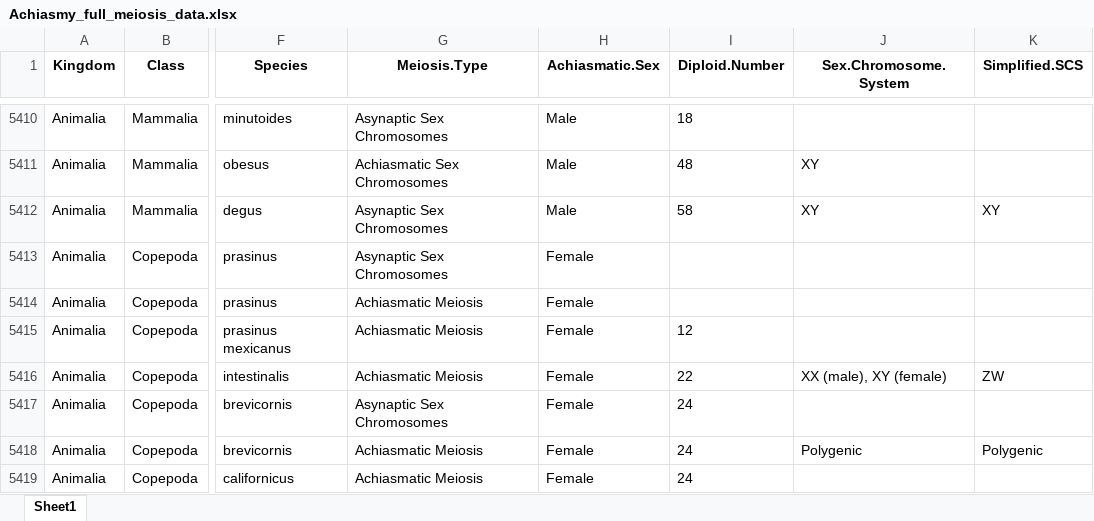
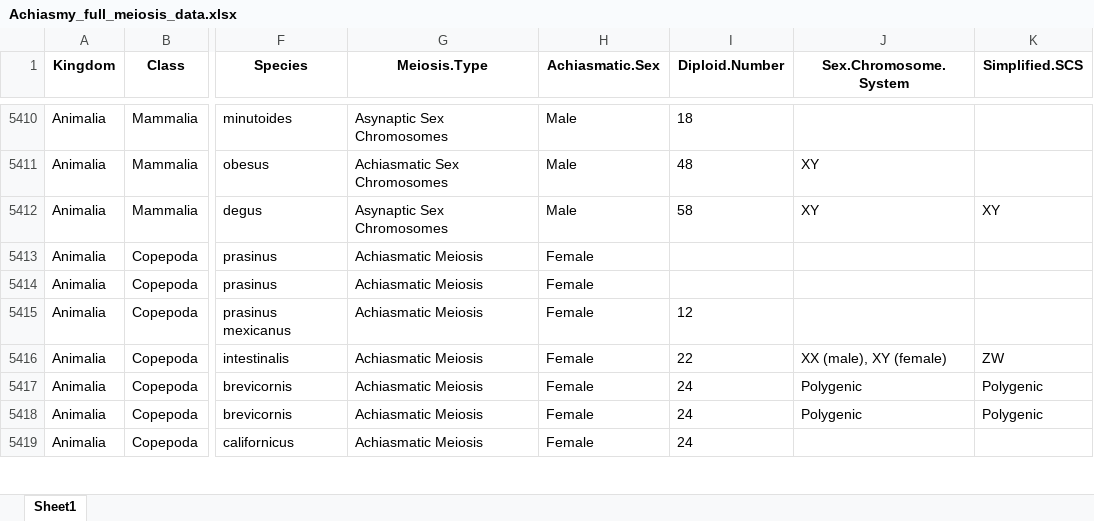
Before and after one commit to coleoguy/achiasmy-synthesis, an Excel workbook: data/Achiasmy_full_meiosis_data.xlsx, sheet Sheet1, drawn as a sheet; only a part is shown, gaps mark what is left out; values as stored, in another font and other column widths than the file's, no borders; the diff covers the shown part only; the diff names each change by its address in the sheet, - before the commit and + after, or states it on an @@ line.

```diff
--- a/data/Achiasmy_full_meiosis_data.xlsx (sheet Sheet1)
+++ b/data/Achiasmy_full_meiosis_data.xlsx (sheet Sheet1)
-G5413 (Meiosis.Type): Asynaptic Sex Chromosomes
+G5413 (Meiosis.Type): Achiasmatic Meiosis
-G5417 (Meiosis.Type): Asynaptic Sex Chromosomes
+G5417 (Meiosis.Type): Achiasmatic Meiosis
-J5417 (Sex.Chromosome.System): (empty)
+J5417 (Sex.Chromosome.System): Polygenic
-K5417 (Simplified.SCS): (empty)
+K5417 (Simplified.SCS): Polygenic
```
Also changed, not shown: 75 edited cells elsewhere in this sheet, data/Type3_conflicts.xlsx.
